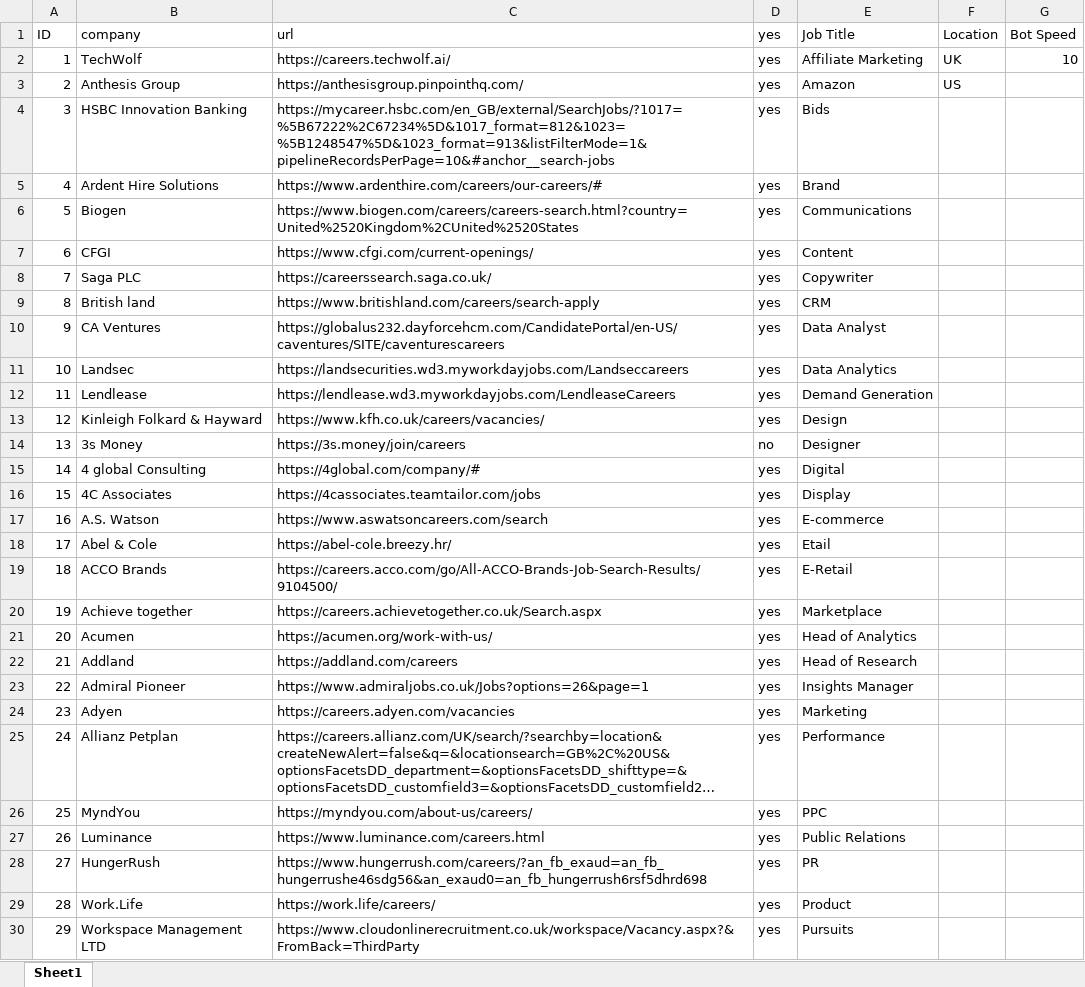
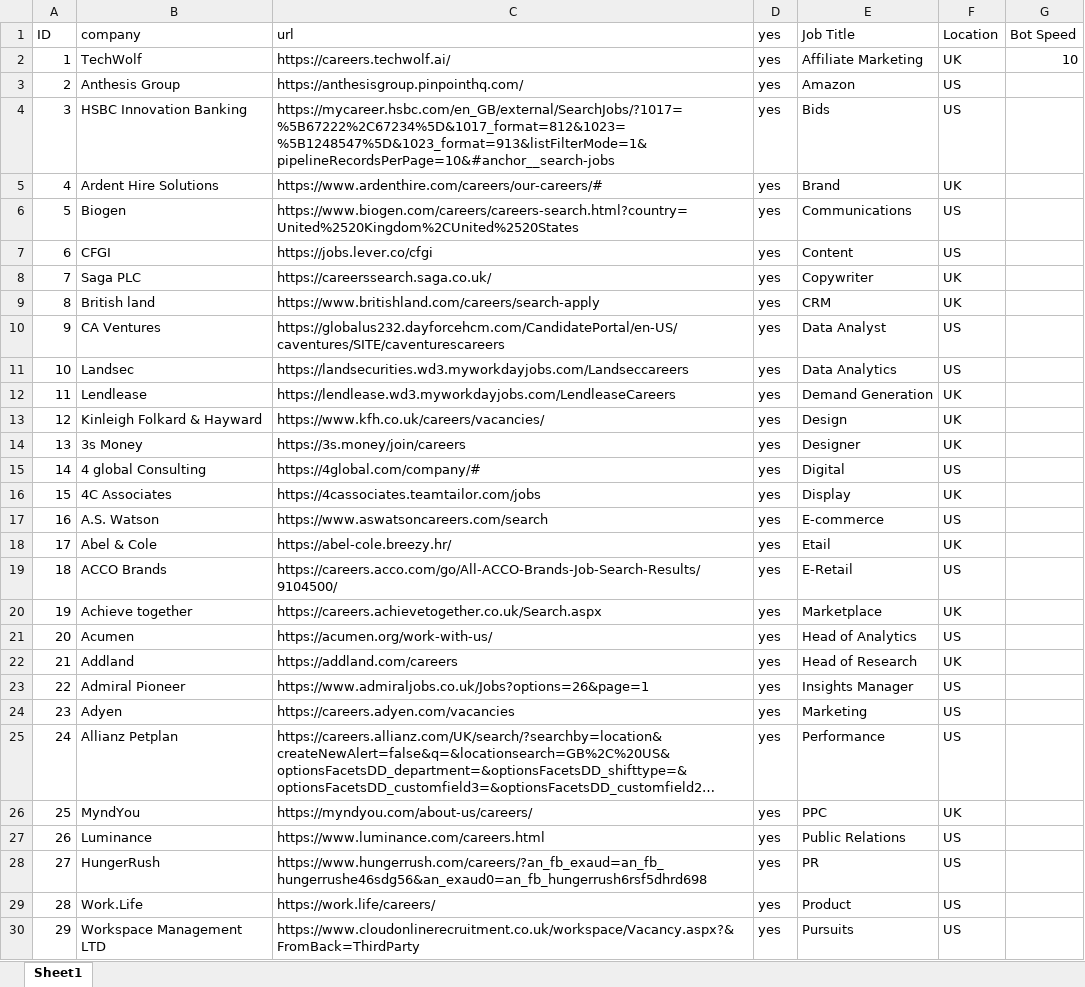
Before and after one commit to pycox/dbot-11, an Excel workbook: clients.example.xlsx, sheet Sheet1, drawn as a sheet; only a part is shown; long unchanged cells end in …; values as stored, in another font and other column widths than the file's, no cell formats; the diff covers the shown part only; the diff names each change by its address in the sheet, - before the commit and + after, or states it on an @@ line.

Commit message:
Update clients.example sheet

```diff
--- a/clients.example.xlsx (sheet Sheet1)
+++ b/clients.example.xlsx (sheet Sheet1)
-F4 (Location): (empty)
+F4 (Location): US
-F5 (Location): (empty)
+F5 (Location): UK
-F6:F7 (Location): (empty)
+F6:F7 (Location): US
-C7 (url): https://www.cfgi.com/current-openings/
+C7 (url): https://jobs.lever.co/cfgi
-F8:F9 (Location): (empty)
+F8:F9 (Location): UK
-F10:F11 (Location): (empty)
+F10:F11 (Location): US
-F12:F14 (Location): (empty)
+F12:F14 (Location): UK
-D14 (yes): no
+D14 (yes): yes
-F15 (Location): (empty)
+F15 (Location): US
-F16 (Location): (empty)
+F16 (Location): UK
-F17 (Location): (empty)
+F17 (Location): US
-F18 (Location): (empty)
+F18 (Location): UK
-F19 (Location): (empty)
+F19 (Location): US
-F20 (Location): (empty)
+F20 (Location): UK
-F21 (Location): (empty)
+F21 (Location): US
-F22 (Location): (empty)
+F22 (Location): UK
-F23:F25 (Location): (empty)
+F23:F25 (Location): US
-F26 (Location): (empty)
+F26 (Location): UK
-F27:F30 (Location): (empty)
+F27:F30 (Location): US
```
Also changed, not shown: 26 edited cells elsewhere in this sheet, cell formats.
